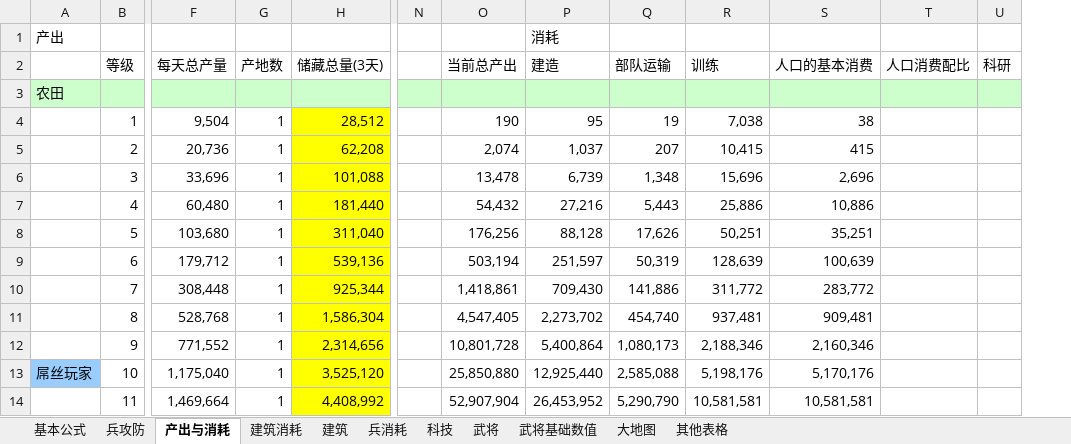
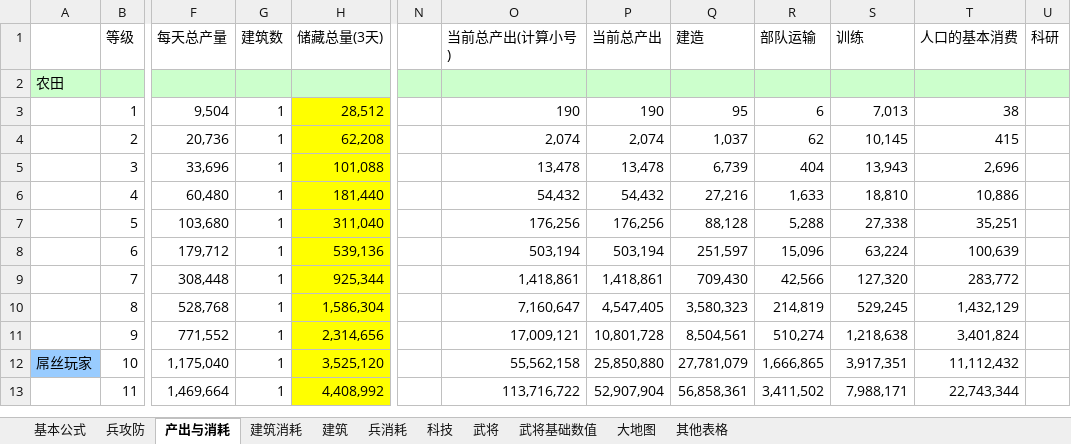
Before and after one commit to chuckeytang/seed_ex, an Excel workbook: 文稿/水浒数值设计.xlsm, sheet 产出与消耗, drawn as a sheet; only a part is shown, gaps mark what is left out; values as stored, in another font and other column widths than the file's, no borders; removed rows and columns are numbered as before the commit, all else as after; rows hold the shown columns only; the diff covers the shown part only; the diff names each change by its address in the sheet, - before the commit and + after, or states it on an @@ line.

```diff
--- a/文稿/水浒数值设计.xlsm (sheet 产出与消耗)
+++ b/文稿/水浒数值设计.xlsm (sheet 产出与消耗)
+column O (当前总产出(计算小号)), rows 3-13: 190 | 2,074 | 13,478 | 54,432 | 176,256 | 503,194 | 1,418,861 | 7,160,647 | 17,009,121 | 55,562,158 | 113,716,722
-column T (人口消费配比), empty
-row 1: 产出 |  |  |  |  |  |  | 消耗
-G1: 产地数
+G1: 建筑数
-R3 (部队运输): 19
+R3 (部队运输): 6
-S3 (训练): 7,038
+S3 (训练): 7,013
-R4 (部队运输): 207
+R4 (部队运输): 62
-S4 (训练): 10,415
+S4 (训练): 10,145
-R5 (部队运输): 1,348
+R5 (部队运输): 404
-S5 (训练): 15,696
+S5 (训练): 13,943
-R6 (部队运输): 5,443
+R6 (部队运输): 1,633
-S6 (训练): 25,886
+S6 (训练): 18,810
-R7 (部队运输): 17,626
+R7 (部队运输): 5,288
-S7 (训练): 50,251
+S7 (训练): 27,338
-R8 (部队运输): 50,319
+R8 (部队运输): 15,096
-S8 (训练): 128,639
+S8 (训练): 63,224
-R9 (部队运输): 141,886
+R9 (部队运输): 42,566
-S9 (训练): 311,772
+S9 (训练): 127,320
-Q10 (建造): 2,273,702
+Q10 (建造): 3,580,323
-R10 (部队运输): 454,740
+R10 (部队运输): 214,819
-S10 (训练): 937,481
+S10 (训练): 529,245
-T10 (人口的基本消费): 909,481
+T10 (人口的基本消费): 1,432,129
-Q11 (建造): 5,400,864
+Q11 (建造): 8,504,561
-R11 (部队运输): 1,080,173
+R11 (部队运输): 510,274
-S11 (训练): 2,188,346
+S11 (训练): 1,218,638
-T11 (人口的基本消费): 2,160,346
+T11 (人口的基本消费): 3,401,824
-Q12 (建造): 12,925,440
+Q12 (建造): 27,781,079
-R12 (部队运输): 2,585,088
+R12 (部队运输): 1,666,865
-S12 (训练): 5,198,176
+S12 (训练): 3,917,351
-T12 (人口的基本消费): 5,170,176
+T12 (人口的基本消费): 11,112,432
-Q13 (建造): 26,453,952
+Q13 (建造): 56,858,361
-R13 (部队运输): 5,290,790
+R13 (部队运输): 3,411,502
-S13 (训练): 10,581,581
+S13 (训练): 7,988,171
-T13 (人口的基本消费): 10,581,581
+T13 (人口的基本消费): 22,743,344
```
Also changed, not shown: 266 edited cells elsewhere in this sheet, sheet 兵消耗, sheet 武将基础数值, sheet 建筑消耗, sheet 其他表格, sheet 基本公式, sheet 建筑, 1 more sheet, formulas that keep their value, charts or pictures, 文稿/目前游戏可配置数值.xlsx, 2 other files.
